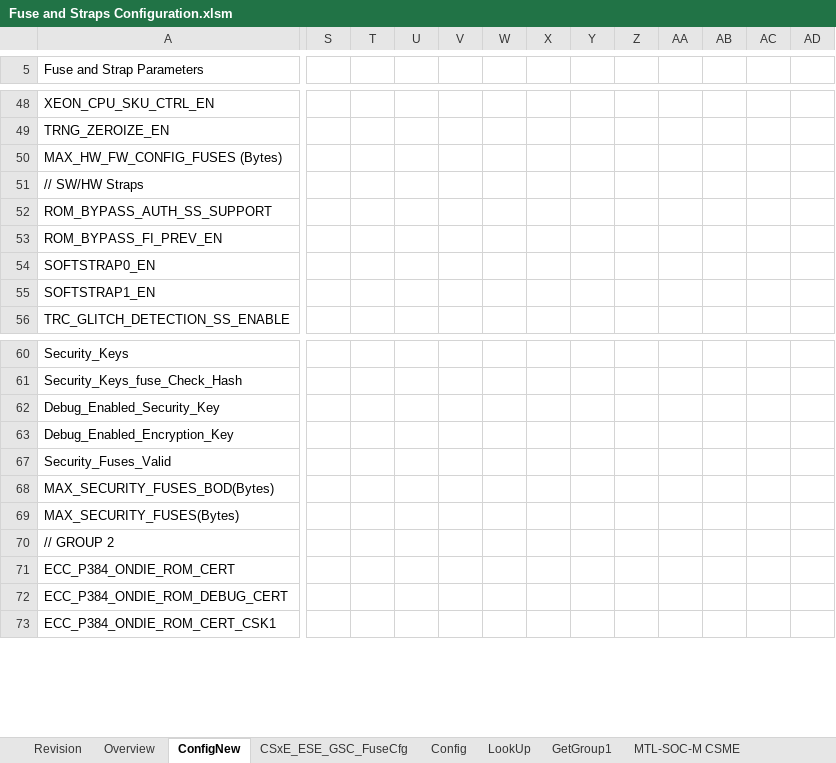
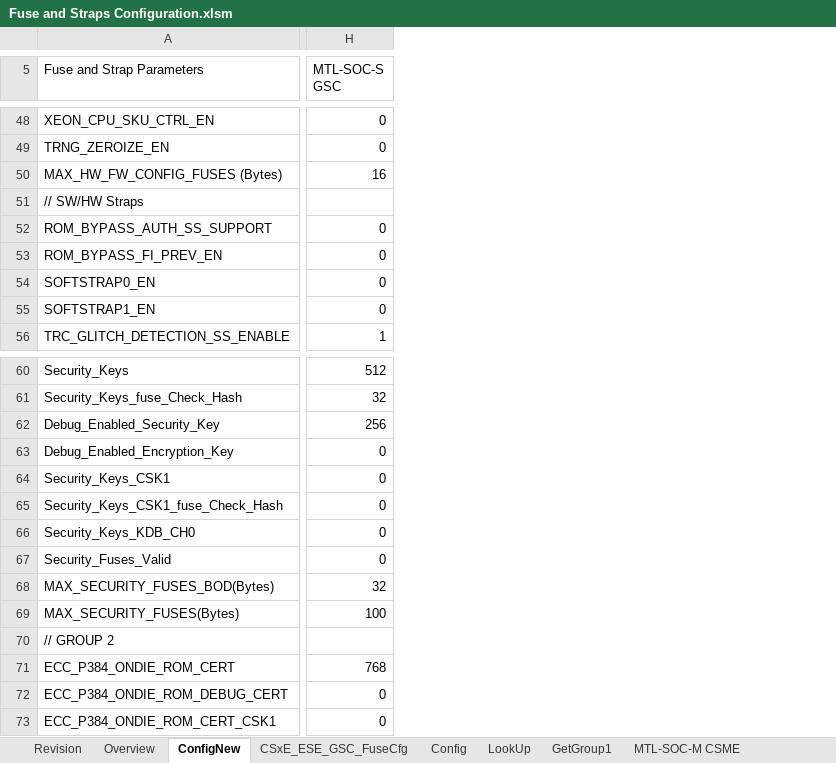
Before and after one commit to jasonx-tsao/exp_vtb, an Excel workbook: ArchSpecs/Working/Fuse and Straps Configuration.xlsm, sheet ConfigNew, drawn as a sheet; only a part is shown, gaps mark what is left out; values as stored, in another font and other column widths than the file's, no cell formats; conditional formats not drawn; removed rows and columns are numbered as before the commit, all else as after; rows hold the shown columns only; the diff covers the shown part only; the diff names each change by its address in the sheet, - before the commit and + after, or states it on an @@ line.

Commit message:
#64 Update the page "Overview", added column of "SFIP Feedback WW08'21 (for MTL-S/Elasti/LNL) Hadas/Eli/Ilan/Simcha/Yanai/Yonatan". Por-1 for CCB review PCR/DCN:1308485456 Title: Fuse HAS cleanup for FW fuses - summary from rom/arch review of fuse HAS ("superset list") - applicable from MTL-S/ELG/LNL1) a few cross out 1) HW fuses are the fuses not be used in the past,  assigned deprecated_All so that they can be tracked, CCB feedback updates               SOC_PCH_DSW_SUPPORT               DS3_CTXT_ACTIVE               DS4_CTXT_ACTIVE               DS5_CTXT_ACTIVE               DS5_UNGRACEFULL_POSSIBLE               ENFORCE_ACTIVE_CTXT_IMG_SRC_INFO               SKIP_FUSE_BASED_PATCH 2) replaced GREEN field  to "1" for parameter config, replace to "yes" for fuse config page, replace DARK field to "remove".
[git-p4: depot-paths = "//depot/projects/coe/CSME/": change = 796770]

```diff
--- a/ArchSpecs/Working/Fuse and Straps Configuration.xlsm (sheet ConfigNew)
+++ b/ArchSpecs/Working/Fuse and Straps Configuration.xlsm (sheet ConfigNew)
+column H (MTL-SOC-S GSC), rows 48-56: 0 | 0 | 16 |  | 0 | 0 | 0 | 0 | 1; rows 60-63: 512 | 32 | 256 | 0; rows 67-73: 0 | 32 | 100 |  | 768 | 0 | 0
@@ column S hidden, empty @@
@@ column T hidden, empty @@
@@ column U hidden, empty @@
@@ column V hidden, empty @@
@@ column W hidden, empty @@
@@ column X hidden, empty @@
@@ column Y hidden, empty @@
@@ column Z hidden, empty @@
@@ column AA hidden, empty @@
@@ column AB hidden, empty @@
@@ column AC hidden, empty @@
@@ column AD hidden, empty @@
+row 64: Security_Keys_CSK1 | 0
+row 65: Security_Keys_CSK1_fuse_Check_Hash | 0
+row 66: Security_Keys_KDB_CH0 | 0
```
Also changed, not shown: 192 edited cells elsewhere in this sheet, sheet CSxE_ESE_GSC_FuseCfg, sheet Overview, sheet Revision, cell formats, formulas that keep their value, charts or pictures.
